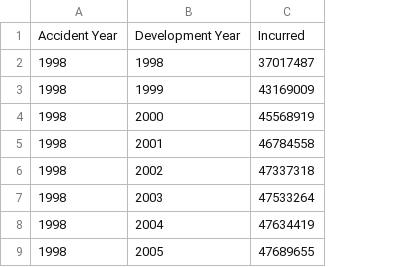
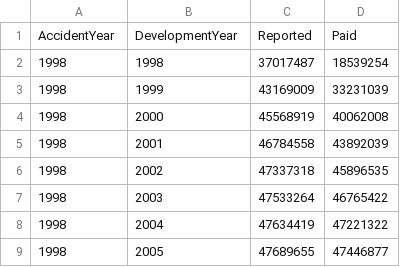
Before and after one commit to alexbcz/wikipedia_chain_ladder_example, a CSV file: wikipedia.csv, drawn as a sheet; only a part is shown; removed rows and columns are numbered as before the commit, all else as after; the diff names each change by its address in the sheet, - before the commit and + after, or states it on an @@ line.

Commit message:
updated wikipedia.csv / Estimation of utimate claims
added paid column in wikipedia.csv / calculated Estimation of ultimate reported claims

```diff
--- a/wikipedia.csv
+++ b/wikipedia.csv
+column D, rows 2-9: 18539254 | 33231039 | 40062008 | 43892039 | 45896535 | 46765422 | 47221322 | 47446877
-row 1: Accident Year | Development Year | Incurred
+row 1: AccidentYear | DevelopmentYear | Reported | Paid
```
Also changed, not shown: 1 other file.
